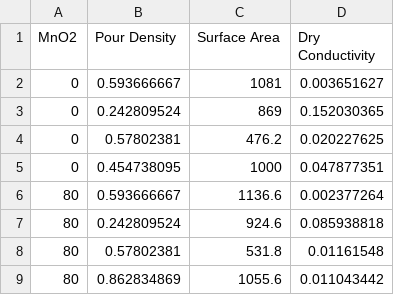
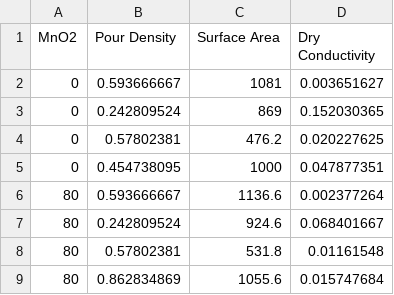
Before and after one commit to nahdarantung/Thesis, a CSV file: prediction pbz..csv, drawn as a sheet.

Commit message:
Update prediction pbz..csv

```diff
--- a/prediction pbz..csv
+++ b/prediction pbz..csv
@@ -6,4 +6,4 @@ MnO2,Pour Density,Surface Area,Dry Conductivity
 80,0.593666667,1136.6,0.002377264
-80,0.242809524,924.6,0.085938818
+80,0.242809524,924.6,0.068401667
 80,0.57802381,531.8,0.01161548
-80,0.862834869,1055.6,0.011043442
+80,0.862834869,1055.6,0.015747684
```
